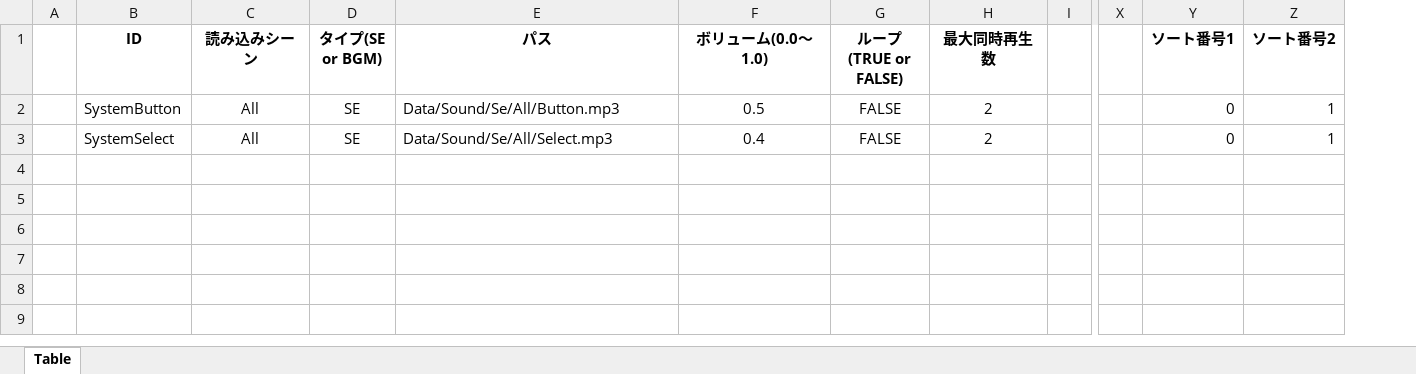
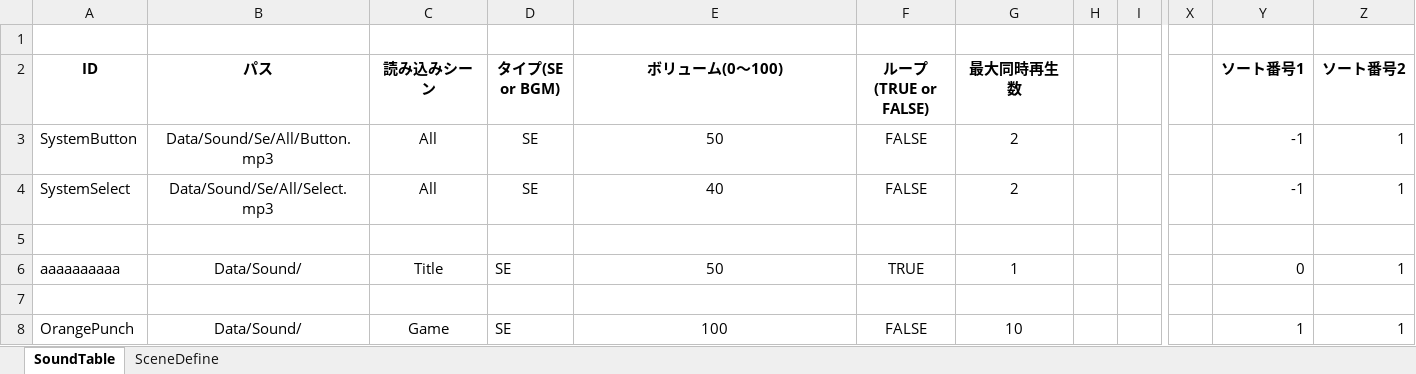
Before and after one commit to Hiro-317/2026_Summer_GameDev, an Excel workbook: Project/Data/Sound/SoundTableEdit.xlsm, sheet SoundTable, drawn as a sheet; only a part is shown, gaps mark what is left out; values as stored, in another font and other column widths than the file's, no borders; charts and pictures not drawn; removed rows and columns are numbered as before the commit, all else as after; rows hold the shown columns only; the diff names each change by its address in the sheet, - before the commit and + after, or states it on an @@ line.

Commit message:
SoundTable差し替え中

```diff
--- a/Project/Data/Sound/SoundTableEdit.xlsm (sheet SoundTable)
+++ b/Project/Data/Sound/SoundTableEdit.xlsm (sheet SoundTable)
-sheet tab: Table
+sheet tab: SoundTable
+sheet tab: SceneDefine
-column A, empty
+column B (パス), rows 3-4: Data/Sound/Se/All/Button.mp3 | Data/Sound/Se/All/Select.mp3
-column F (ボリューム(0.0～1.0)), rows 2-3: 0.5 | 0.4
+column H, empty
+row 1: (empty)
-E2: パス
+E2: ボリューム(0～100)
-E3 (ボリューム(0～100)): Data/Sound/Se/All/Button.mp3
+E3 (ボリューム(0～100)): 50
-E3:E4 alignment: left
+E3:E4 alignment: center
-Y3:Y4 (ソート番号1): 0
+Y3:Y4 (ソート番号1): -1
-E4 (ボリューム(0～100)): Data/Sound/Se/All/Select.mp3
+E4 (ボリューム(0～100)): 40
+row 5: (empty)
+row 6: aaaaaaaaaa | Data/Sound/ | Title | SE | 50 | TRUE | 1 |  |  |  | 0 | 1
+row 7: (empty)
+row 8: OrangePunch | Data/Sound/ | Game | SE | 100 | FALSE | 10 |  |  |  | 1 | 1
```
Also changed, not shown: charts or pictures, Project/Data/Parameter/_ParameterEditFormat.xlsm.
